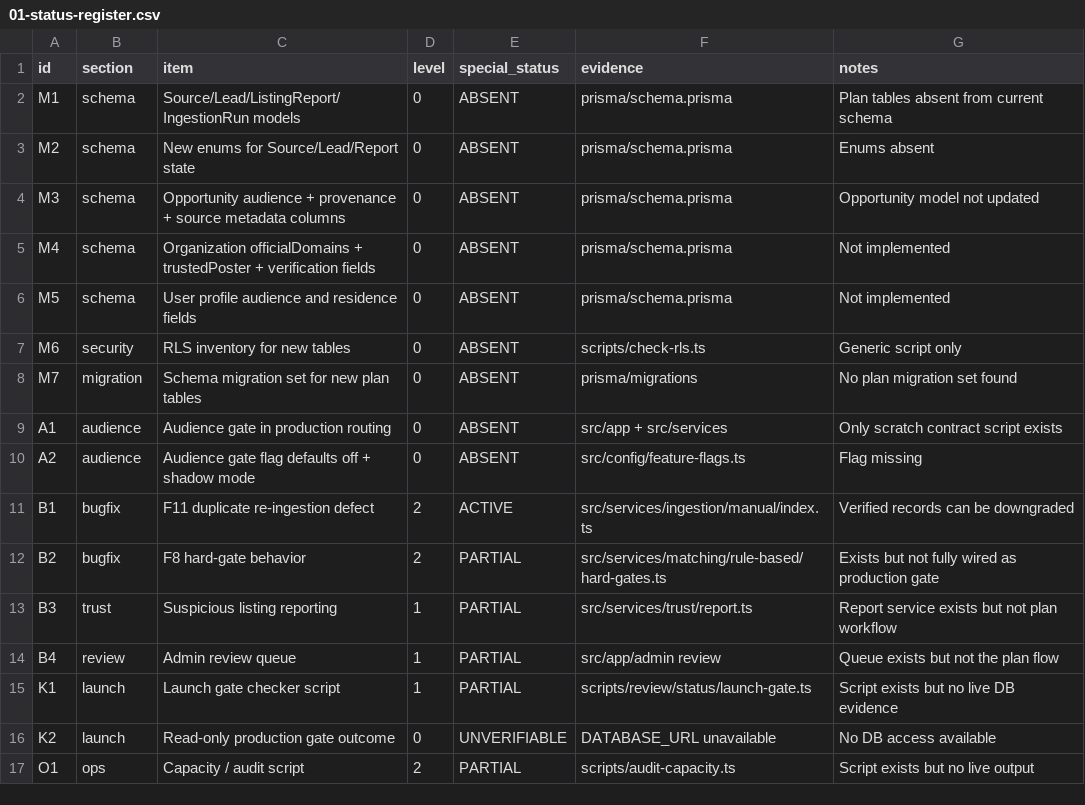
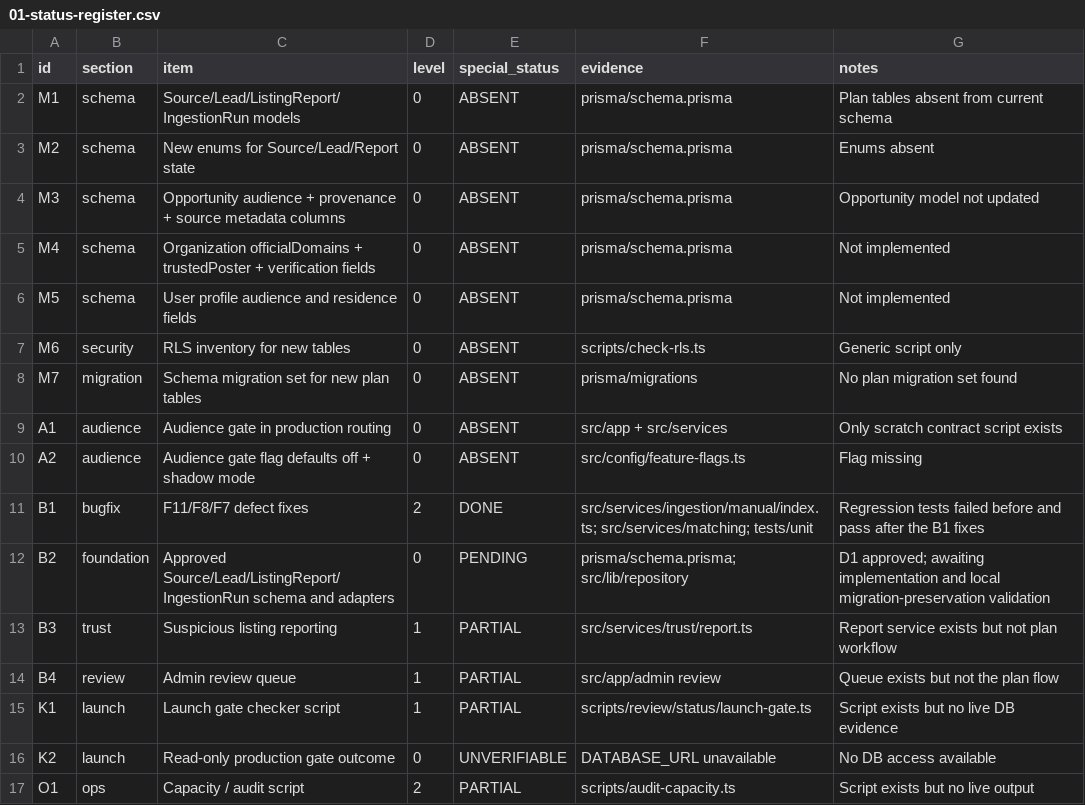
Before and after one commit to Hamba69/OPPSCOUT, a CSV file: docs/review/implementation-status/01-status-register.csv, drawn as a sheet.

```diff
--- a/docs/review/implementation-status/01-status-register.csv
+++ b/docs/review/implementation-status/01-status-register.csv
@@ -10,4 +10,4 @@ A1,audience,Audience gate in production routing,0,ABSENT,src/app + src/services,
 A2,audience,Audience gate flag defaults off + shadow mode,0,ABSENT,src/config/feature-flags.ts,Flag missing
-B1,bugfix,F11 duplicate re-ingestion defect,2,ACTIVE,src/services/ingestion/manual/index.ts,Verified records can be downgraded
-B2,bugfix,F8 hard-gate behavior,2,PARTIAL,src/services/matching/rule-based/hard-gates.ts,Exists but not fully wired as production gate
+B1,bugfix,F11/F8/F7 defect fixes,2,DONE,"src/services/ingestion/manual/index.ts; src/services/matching; tests/unit","Regression tests failed before and pass after the B1 fixes"
+B2,foundation,Approved Source/Lead/ListingReport/IngestionRun schema and adapters,0,PENDING,"prisma/schema.prisma; src/lib/repository","D1 approved; awaiting implementation and local migration-preservation validation"
 B3,trust,Suspicious listing reporting,1,PARTIAL,src/services/trust/report.ts,Report service exists but not plan workflow
```
Also changed, not shown: 24 other files.
